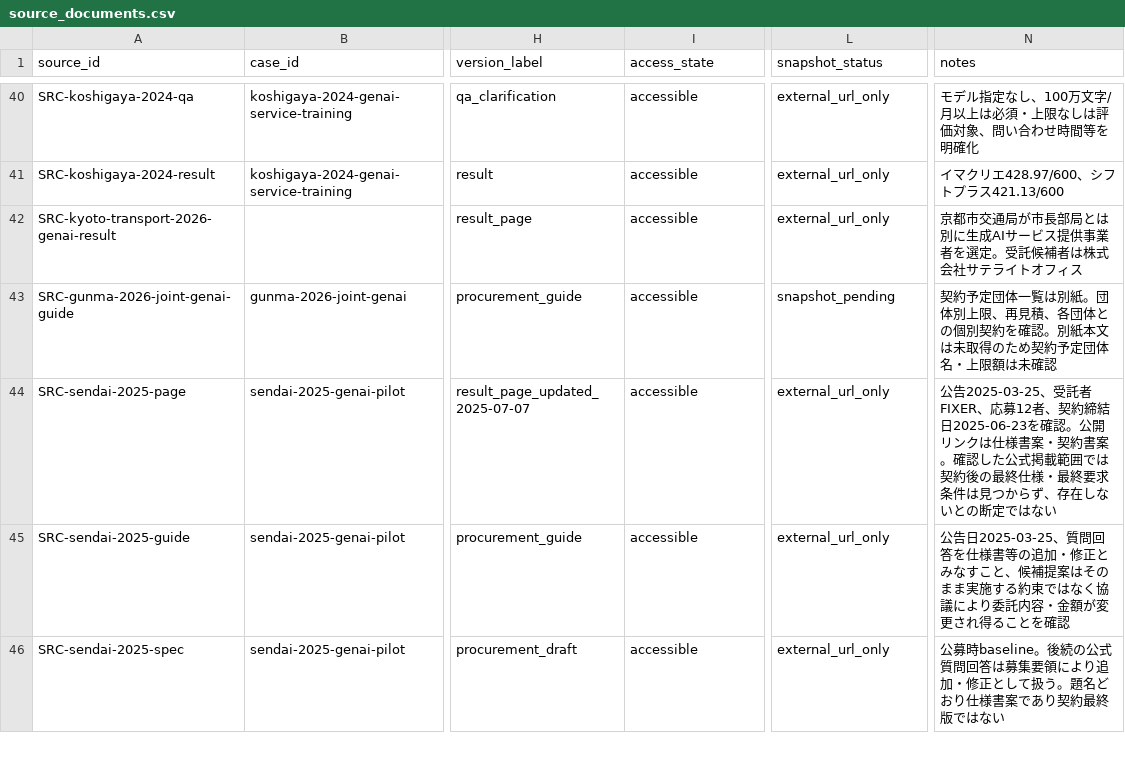
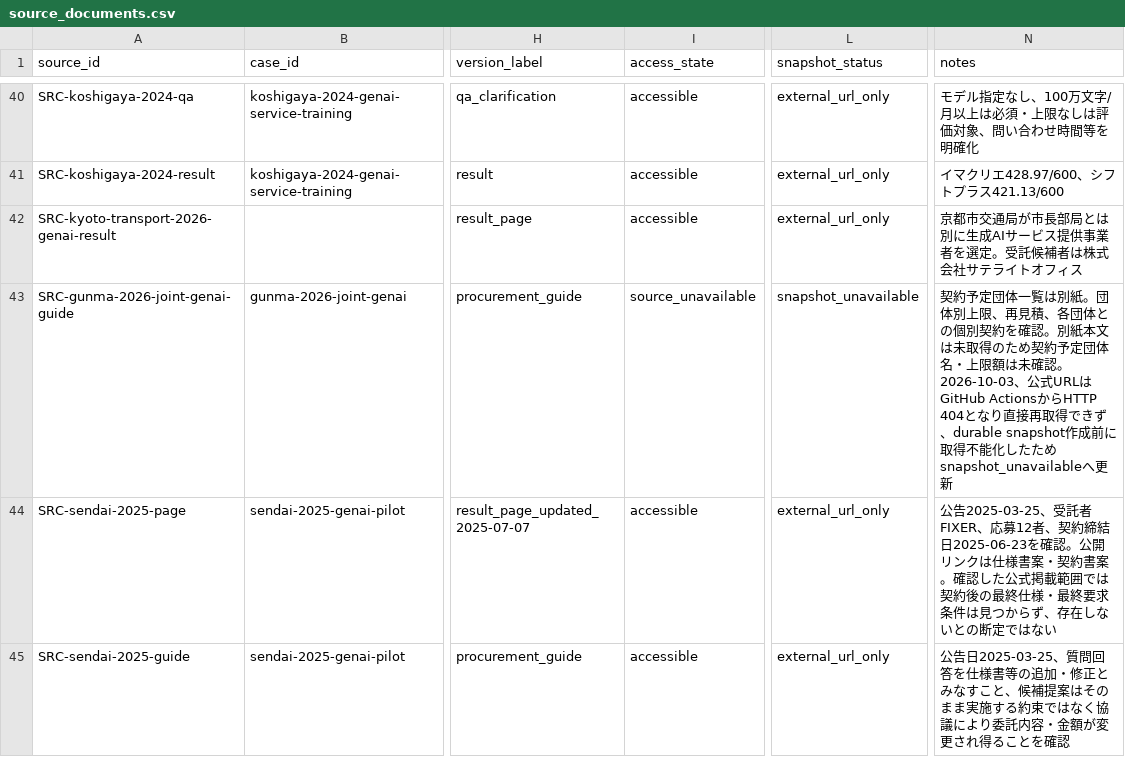
Before and after one commit to Josh-Temple/public-sector-ai-procurement-japan, a CSV file: data/source_documents.csv, drawn as a sheet; only a part is shown, gaps mark what is left out; the shorter side is filled out with more unchanged rows; the diff names each change by its address in the sheet, - before the commit and + after, or states it on an @@ line.

Commit message:
Record Gunma guide snapshot as unavailable

```diff
--- a/data/source_documents.csv
+++ b/data/source_documents.csv
-I43 (access_state): accessible
+I43 (access_state): source_unavailable
-L43 (snapshot_status): snapshot_pending
+L43 (snapshot_status): snapshot_unavailable
-N43 (notes): …は未確認
+N43 (notes): …は未確認。2026-10-03、公式URLはGitHub ActionsからHTTP 404となり直接再取得できず、durable snapshot作成前に取得不能化したためsnapshot_unavailableへ更新
```
